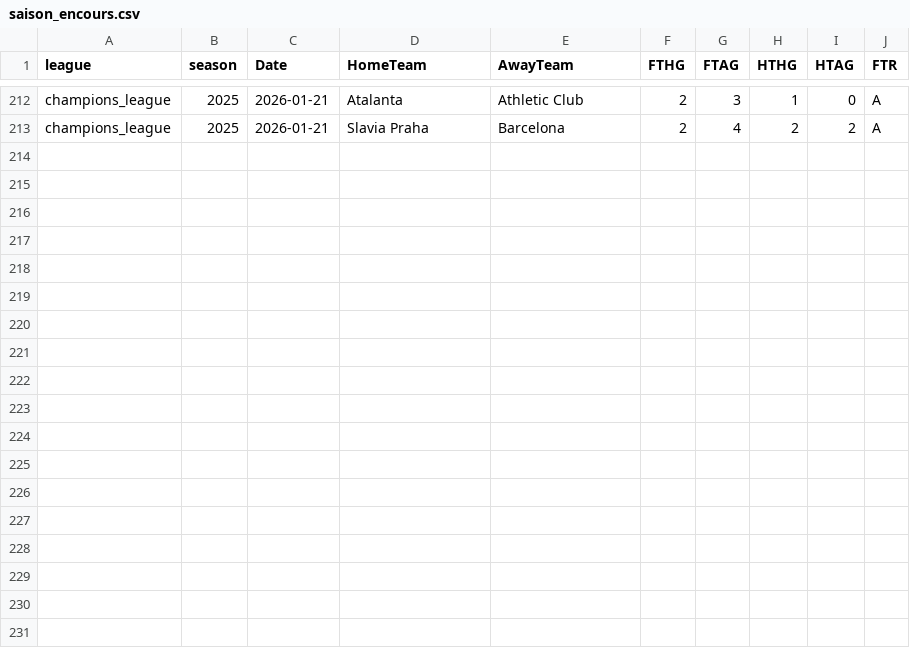
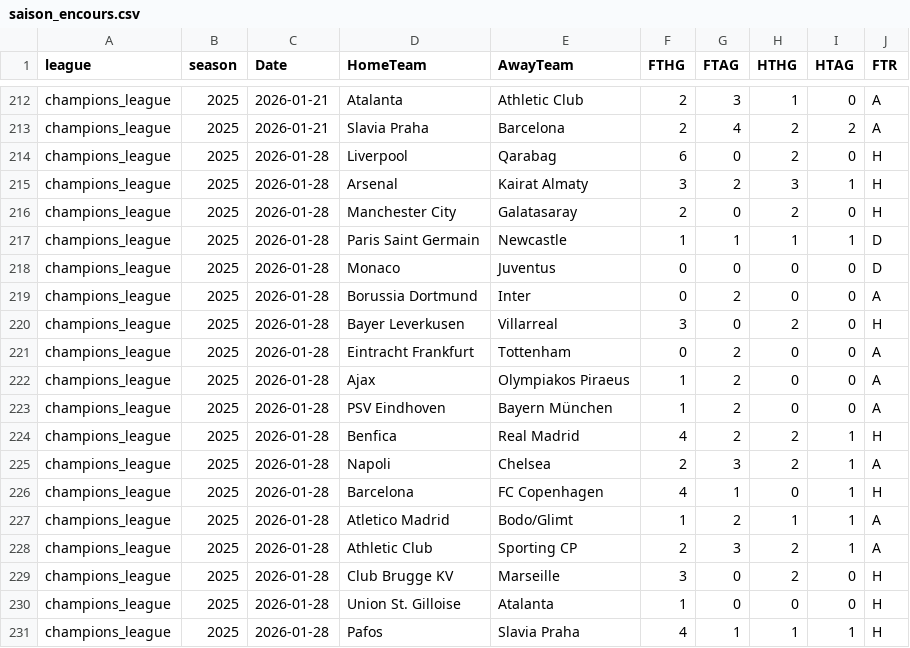
Before and after one commit to bobbobunda01/betsmart_new_version, a CSV file: data/leagues_champions/saison_encours.csv, drawn as a sheet; only a part is shown, gaps mark what is left out.

```diff
--- a/data/leagues_champions/saison_encours.csv
+++ b/data/leagues_champions/saison_encours.csv
@@ -213 +213,19 @@ champions_league,2025,2026-01-21,Atalanta,Athletic Club,2,3,1,0,A
 champions_league,2025,2026-01-21,Slavia Praha,Barcelona,2,4,2,2,A
+champions_league,2025,2026-01-28,Liverpool,Qarabag,6,0,2,0,H
+champions_league,2025,2026-01-28,Arsenal,Kairat Almaty,3,2,3,1,H
+champions_league,2025,2026-01-28,Manchester City,Galatasaray,2,0,2,0,H
+champions_league,2025,2026-01-28,Paris Saint Germain,Newcastle,1,1,1,1,D
+champions_league,2025,2026-01-28,Monaco,Juventus,0,0,0,0,D
+champions_league,2025,2026-01-28,Borussia Dortmund,Inter,0,2,0,0,A
+champions_league,2025,2026-01-28,Bayer Leverkusen,Villarreal,3,0,2,0,H
+champions_league,2025,2026-01-28,Eintracht Frankfurt,Tottenham,0,2,0,0,A
+champions_league,2025,2026-01-28,Ajax,Olympiakos Piraeus,1,2,0,0,A
+champions_league,2025,2026-01-28,PSV Eindhoven,Bayern München,1,2,0,0,A
+champions_league,2025,2026-01-28,Benfica,Real Madrid,4,2,2,1,H
+champions_league,2025,2026-01-28,Napoli,Chelsea,2,3,2,1,A
+champions_league,2025,2026-01-28,Barcelona,FC Copenhagen,4,1,0,1,H
+champions_league,2025,2026-01-28,Atletico Madrid,Bodo/Glimt,1,2,1,1,A
+champions_league,2025,2026-01-28,Athletic Club,Sporting CP,2,3,2,1,A
+champions_league,2025,2026-01-28,Club Brugge KV,Marseille,3,0,2,0,H
+champions_league,2025,2026-01-28,Union St. Gilloise,Atalanta,1,0,0,0,H
+champions_league,2025,2026-01-28,Pafos,Slavia Praha,4,1,1,1,H
```
Also changed, not shown: data/bl1/saison_encours.csv, data/bl2/saison_encours.csv, 19 other files.
